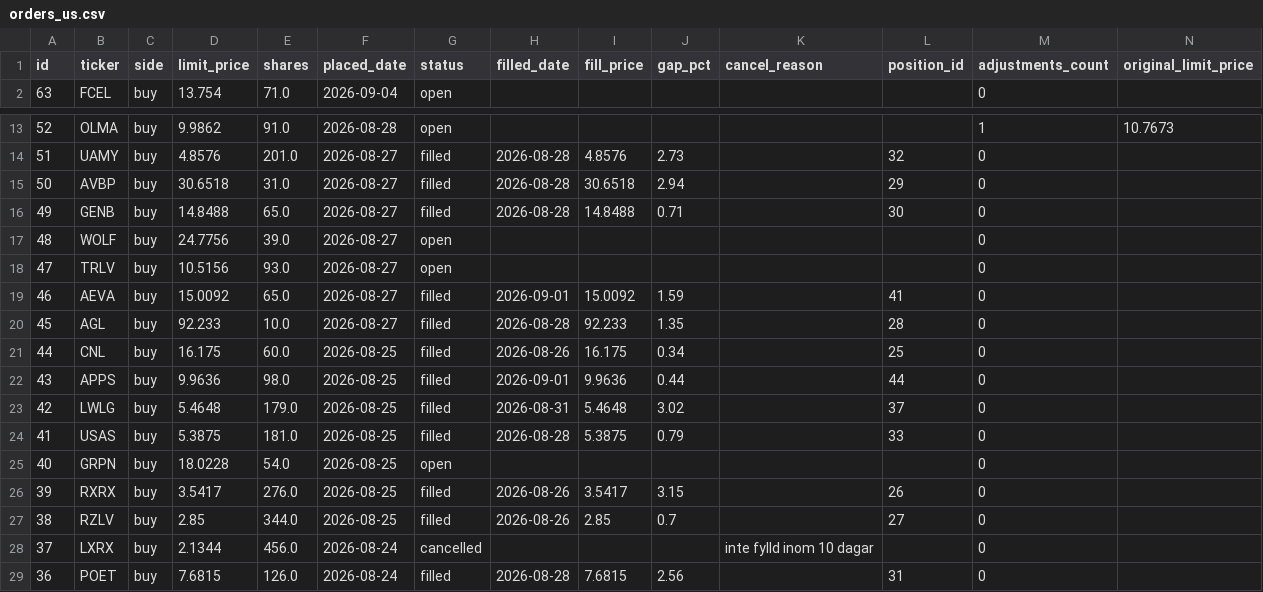
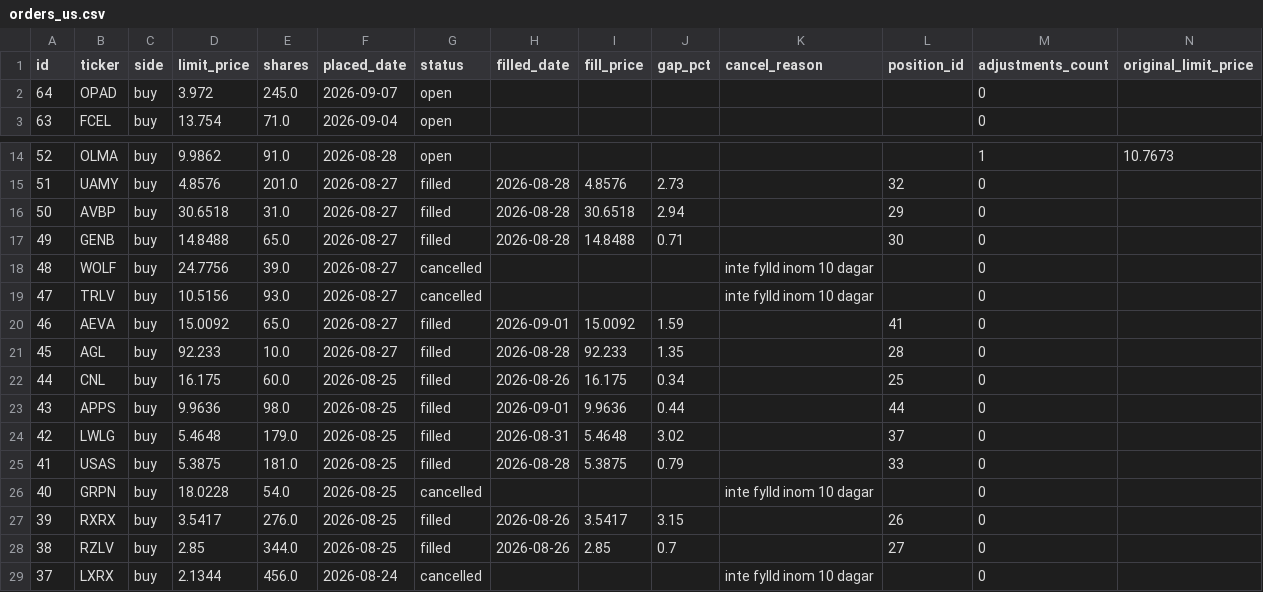
Before and after one commit to benjaminneilan16/small-cap, a CSV file: reports/orders_us.csv, drawn as a sheet; only a part is shown, gaps mark what is left out; the shorter side is filled out with more unchanged rows.

```diff
--- a/reports/orders_us.csv
+++ b/reports/orders_us.csv
@@ -1,2 +1,3 @@
 id,ticker,side,limit_price,shares,placed_date,status,filled_date,fill_price,gap_pct,cancel_reason,position_id,adjustments_count,original_limit_price
+64,OPAD,buy,3.972,245.0,2026-09-07,open,,,,,,0,
 63,FCEL,buy,13.754,71.0,2026-09-04,open,,,,,,0,
@@ -16,4 +17,4 @@ id,ticker,side,limit_price,shares,placed_date,status,filled_date,fill_price,gap_
 49,GENB,buy,14.8488,65.0,2026-08-27,filled,2026-08-28,14.8488,0.71,,30,0,
-48,WOLF,buy,24.7756,39.0,2026-08-27,open,,,,,,0,
-47,TRLV,buy,10.5156,93.0,2026-08-27,open,,,,,,0,
+48,WOLF,buy,24.7756,39.0,2026-08-27,cancelled,,,,inte fylld inom 10 dagar,,0,
+47,TRLV,buy,10.5156,93.0,2026-08-27,cancelled,,,,inte fylld inom 10 dagar,,0,
 46,AEVA,buy,15.0092,65.0,2026-08-27,filled,2026-09-01,15.0092,1.59,,41,0,
@@ -24,3 +25,3 @@ id,ticker,side,limit_price,shares,placed_date,status,filled_date,fill_price,gap_
 41,USAS,buy,5.3875,181.0,2026-08-25,filled,2026-08-28,5.3875,0.79,,33,0,
-40,GRPN,buy,18.0228,54.0,2026-08-25,open,,,,,,0,
+40,GRPN,buy,18.0228,54.0,2026-08-25,cancelled,,,,inte fylld inom 10 dagar,,0,
 39,RXRX,buy,3.5417,276.0,2026-08-25,filled,2026-08-26,3.5417,3.15,,26,0,
```
Also changed, not shown: 3 other files.
